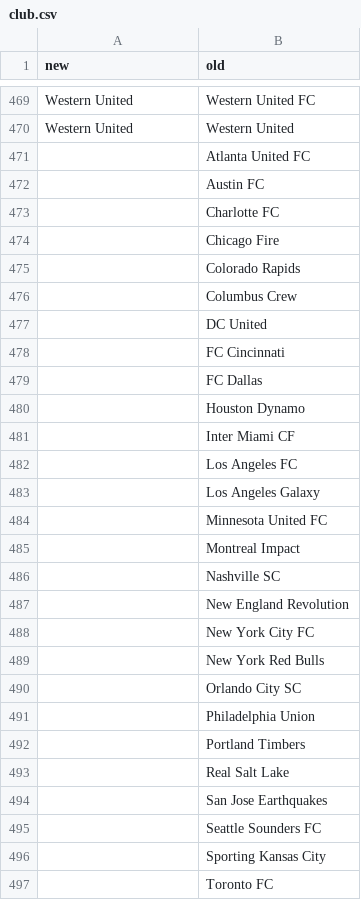
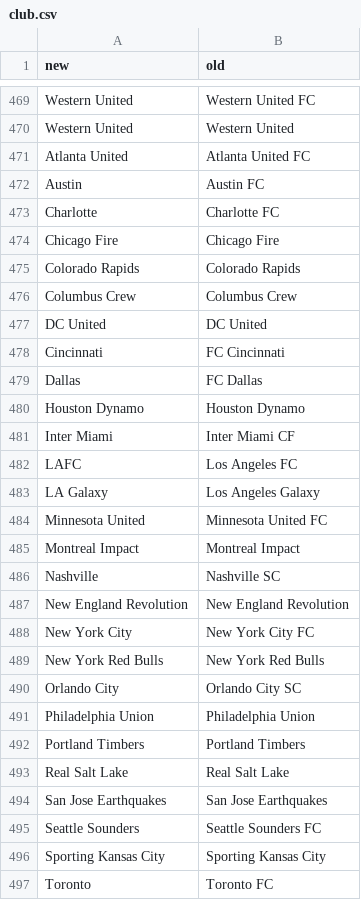
Before and after one commit to matheusccouto/tipster, a CSV file: dbt/seeds/club.csv, drawn as a sheet; only a part is shown, gaps mark what is left out; the diff covers the shown part only.

```diff
--- a/dbt/seeds/club.csv
+++ b/dbt/seeds/club.csv
@@ -470,28 +470,28 @@ Western United,Western United FC
 Western United,Western United
-,Atlanta United FC
-,Austin FC
-,Charlotte FC
-,Chicago Fire
-,Colorado Rapids
-,Columbus Crew
-,DC United
-,FC Cincinnati
-,FC Dallas
-,Houston Dynamo
-,Inter Miami CF
-,Los Angeles FC
-,Los Angeles Galaxy
-,Minnesota United FC
-,Montreal Impact
-,Nashville SC
-,New England Revolution
-,New York City FC
-,New York Red Bulls
-,Orlando City SC
-,Philadelphia Union
-,Portland Timbers
-,Real Salt Lake
-,San Jose Earthquakes
-,Seattle Sounders FC
-,Sporting Kansas City
-,Toronto FC
+Atlanta United,Atlanta United FC
+Austin,Austin FC
+Charlotte,Charlotte FC
+Chicago Fire,Chicago Fire
+Colorado Rapids,Colorado Rapids
+Columbus Crew,Columbus Crew
+DC United,DC United
+Cincinnati,FC Cincinnati
+Dallas,FC Dallas
+Houston Dynamo,Houston Dynamo
+Inter Miami,Inter Miami CF
+LAFC,Los Angeles FC
+LA Galaxy,Los Angeles Galaxy
+Minnesota United,Minnesota United FC
+Montreal Impact,Montreal Impact
+Nashville,Nashville SC
+New England Revolution,New England Revolution
+New York City,New York City FC
+New York Red Bulls,New York Red Bulls
+Orlando City,Orlando City SC
+Philadelphia Union,Philadelphia Union
+Portland Timbers,Portland Timbers
+Real Salt Lake,Real Salt Lake
+San Jose Earthquakes,San Jose Earthquakes
+Seattle Sounders,Seattle Sounders FC
+Sporting Kansas City,Sporting Kansas City
+Toronto,Toronto FC
```
Also changed, not shown: 68 edited cells elsewhere in this file.
